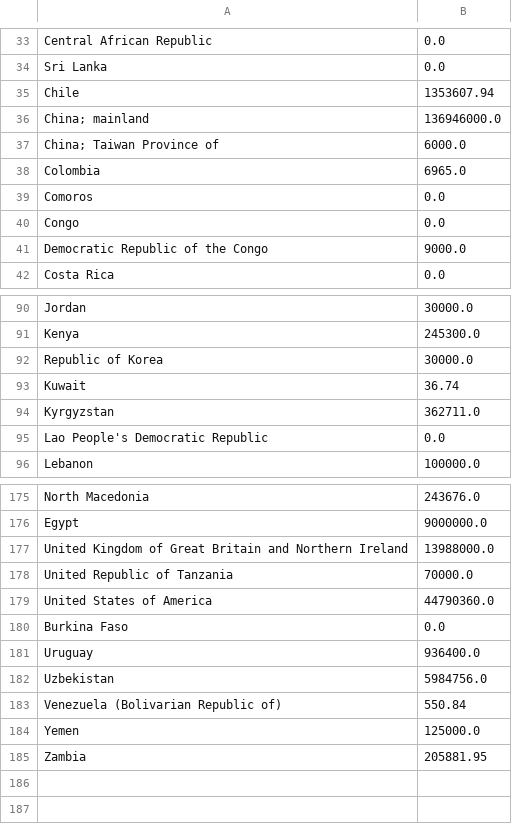
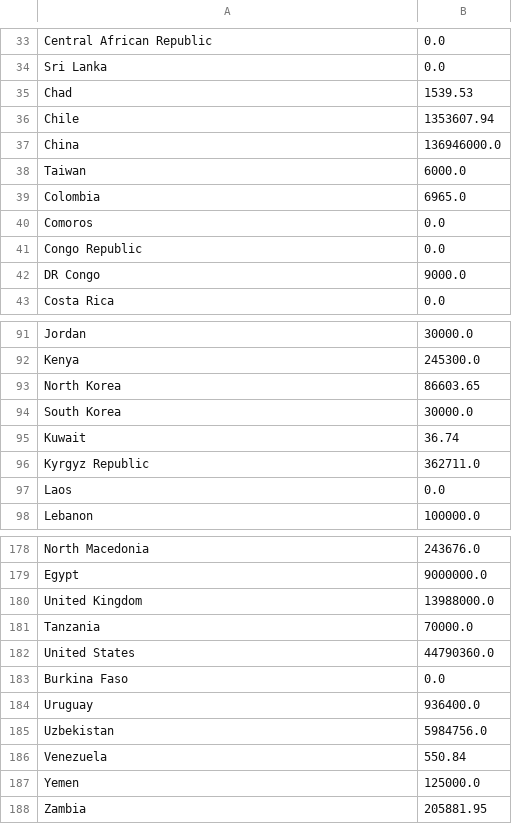
Before and after one commit to lukaszgajewski/pytradeshifts, a CSV file: data/preprocessed_data/Wheat_Y2021_Global_production.csv, drawn as a sheet; only a part is shown, gaps mark what is left out; the diff covers the shown part only.

```diff
--- a/data/preprocessed_data/Wheat_Y2021_Global_production.csv
+++ b/data/preprocessed_data/Wheat_Y2021_Global_production.csv
@@ -34,9 +34,10 @@ Central African Republic,0.0
 Sri Lanka,0.0
+Chad,1539.53
 Chile,1353607.94
-China; mainland,136946000.0
-China; Taiwan Province of,6000.0
+China,136946000.0
+Taiwan,6000.0
 Colombia,6965.0
 Comoros,0.0
-Congo,0.0
-Democratic Republic of the Congo,9000.0
+Congo Republic,0.0
+DR Congo,9000.0
 Costa Rica,0.0
@@ -91,6 +92,7 @@ Jordan,30000.0
 Kenya,245300.0
-Republic of Korea,30000.0
+North Korea,86603.65
+South Korea,30000.0
 Kuwait,36.74
-Kyrgyzstan,362711.0
-Lao People's Democratic Republic,0.0
+Kyrgyz Republic,362711.0
+Laos,0.0
 Lebanon,100000.0
@@ -176,5 +179,5 @@ North Macedonia,243676.0
 Egypt,9000000.0
-United Kingdom of Great Britain and Northern Ireland,13988000.0
-United Republic of Tanzania,70000.0
-United States of America,44790360.0
+United Kingdom,13988000.0
+Tanzania,70000.0
+United States,44790360.0
 Burkina Faso,0.0
@@ -182,3 +185,3 @@ Uruguay,936400.0
 Uzbekistan,5984756.0
-Venezuela (Bolivarian Republic of),550.84
+Venezuela,550.84
 Yemen,125000.0
```
Also changed, not shown: 1 added row and 11 edited cells elsewhere in this file, data/preprocessed_data/Wheat_Y2021_Global_trade.csv, 6 other files.
